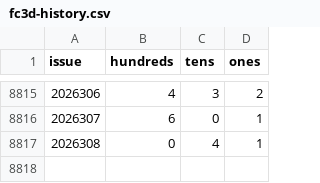
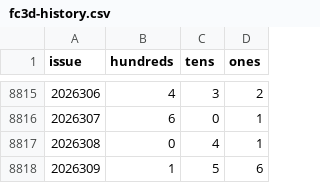
Before and after one commit to hxiaowei0102-web/fc3d-kill1, a CSV file: data/fc3d-history.csv, drawn as a sheet; only a part is shown, gaps mark what is left out; the diff names each change by its address in the sheet, - before the commit and + after, or states it on an @@ line.

```diff
--- a/data/fc3d-history.csv
+++ b/data/fc3d-history.csv
+row 8818: 2026309 | 1 | 5 | 6
```
Also changed, not shown: predictions_log.csv, 2 other files.
